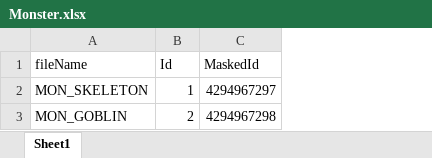
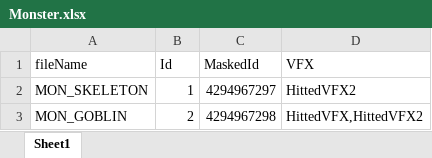
Before and after one commit to llexxid/project-k, an Excel workbook: Assets/Scripts/Core/Parser/Monster.xlsx, sheet Sheet1, drawn as a sheet; values as stored, in another font and other column widths than the file's, no borders; table styles not drawn; the diff names each change by its address in the sheet, - before the commit and + after, or states it on an @@ line.

```diff
--- a/Assets/Scripts/Core/Parser/Monster.xlsx (sheet Sheet1)
+++ b/Assets/Scripts/Core/Parser/Monster.xlsx (sheet Sheet1)
+column D (VFX), rows 2-3: HittedVFX2 | HittedVFX,HittedVFX2
```
Also changed, not shown: Assets/Scripts/Core/Parser/Stage.xlsx, Assets/Scripts/Core/Parser/vfx.xlsx, 22 other files.
